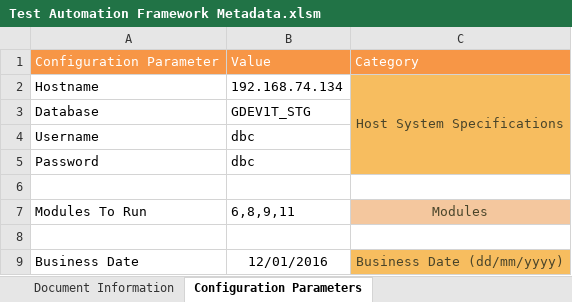
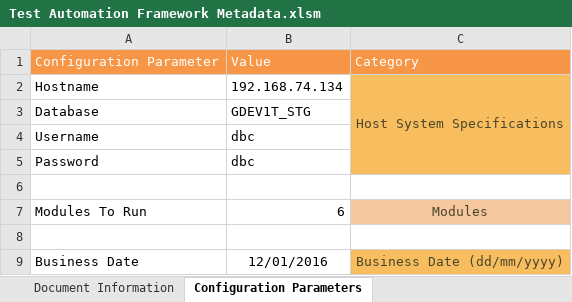
Before and after one commit to Tayyba23/Pipe1, an Excel workbook: Input Parameter Files/Test Automation Framework Metadata.xlsm, sheet Configuration Parameters, drawn as a sheet; only a part is shown; values as stored, in another font and other column widths than the file's, no borders; charts and pictures not drawn; the diff names each change by its address in the sheet, - before the commit and + after, or states it on an @@ line.

```diff
--- a/Input Parameter Files/Test Automation Framework Metadata.xlsm (sheet Configuration Parameters)
+++ b/Input Parameter Files/Test Automation Framework Metadata.xlsm (sheet Configuration Parameters)
-B7: 6,8,9,11
+B7: 6
```
Also changed, not shown: sheet Row Count & Metrics Collection, charts or pictures, 3 other files.
